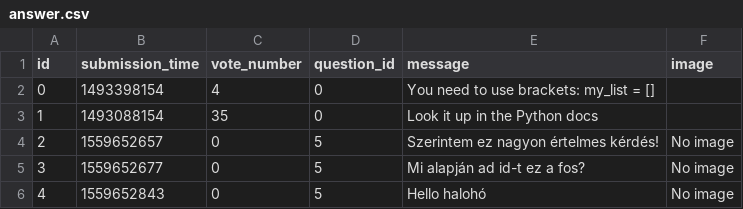
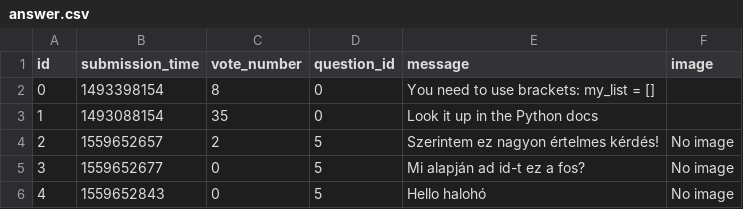
Before and after one commit to gaKoltai/ask-mate-python, a CSV file: sample_data/answer.csv, drawn as a sheet.

```diff
--- a/sample_data/answer.csv
+++ b/sample_data/answer.csv
@@ -1,6 +1,6 @@
 id,submission_time,vote_number,question_id,message,image
-0,1493398154,4,0,You need to use brackets: my_list = [],
+0,1493398154,8,0,You need to use brackets: my_list = [],
 1,1493088154,35,0,Look it up in the Python docs,
-2,1559652657,0,5,"Szerintem ez nagyon értelmes kérdés!
-",No image
+2,1559652657,2,5,"Szerintem ez nagyon értelmes kérdés!
+",No image
 3,1559652677,0,5,"Mi alapján ad id-t ez a fos?
```
Also changed, not shown: sample_data/question.csv, 5 other files.
